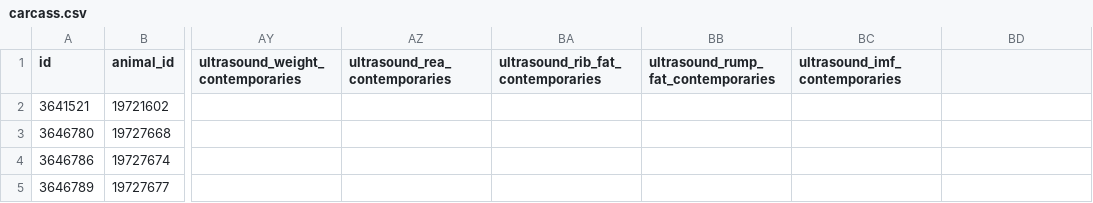
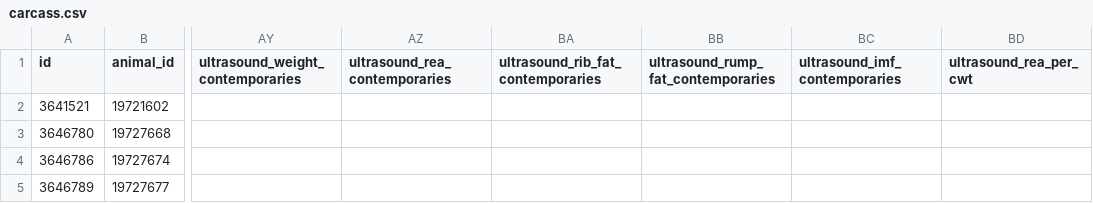
Before and after one commit to powellcattle/cattle, a CSV file: data/carcass.csv, drawn as a sheet; only a part is shown, gaps mark what is left out; the diff names each change by its address in the sheet, - before the commit and + after, or states it on an @@ line.

```diff
--- a/data/carcass.csv
+++ b/data/carcass.csv
-BD1: (empty)
+BD1: ultrasound_rea_per_cwt
```
Also changed, not shown: data/animals.csv, data/epds.csv, 11 other files.
